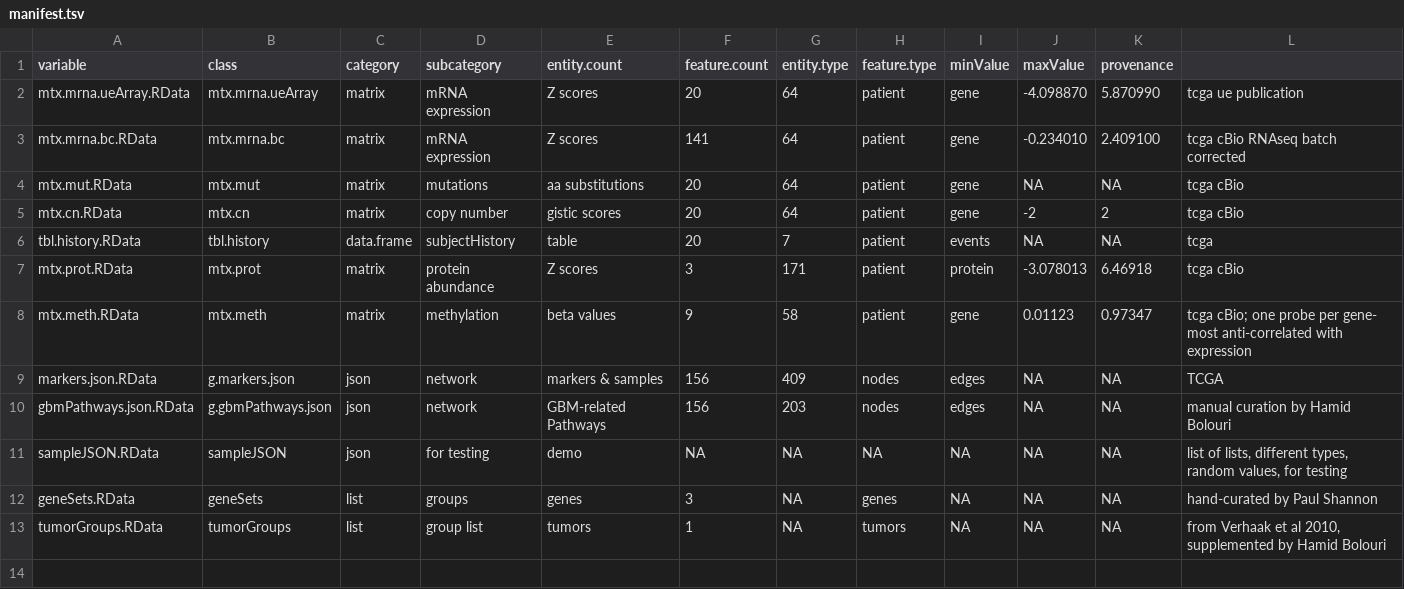
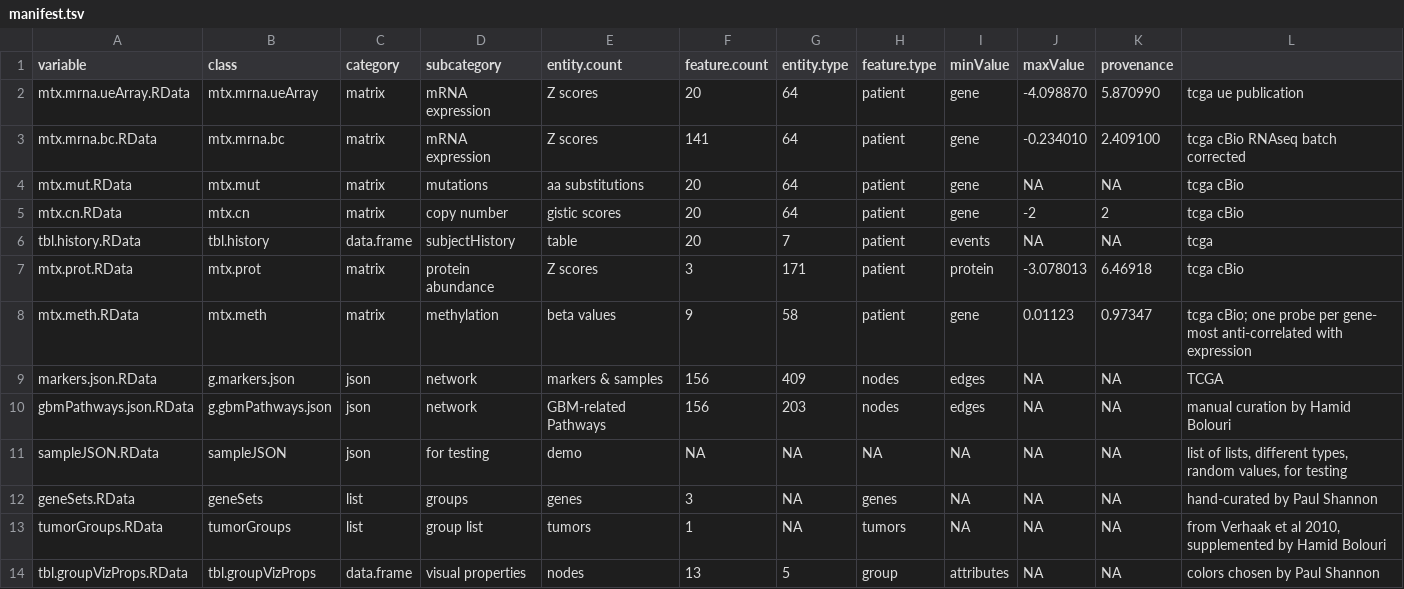
Before and after one commit to FredHutch/Oncoscape, a TSV file: dataPackages/DEMOdz/inst/extdata/manifest.tsv, drawn as a sheet; the diff names each change by its address in the sheet, - before the commit and + after, or states it on an @@ line.

Commit message:
added visual properties table for tumor groups

```diff
--- a/dataPackages/DEMOdz/inst/extdata/manifest.tsv
+++ b/dataPackages/DEMOdz/inst/extdata/manifest.tsv
+row 14: tbl.groupVizProps.RData | tbl.groupVizProps | data.frame | visual properties | nodes | 13 | 5 | group | attributes | NA | NA | colors chosen by Paul Shannon
```
Also changed, not shown: 3 other files.
